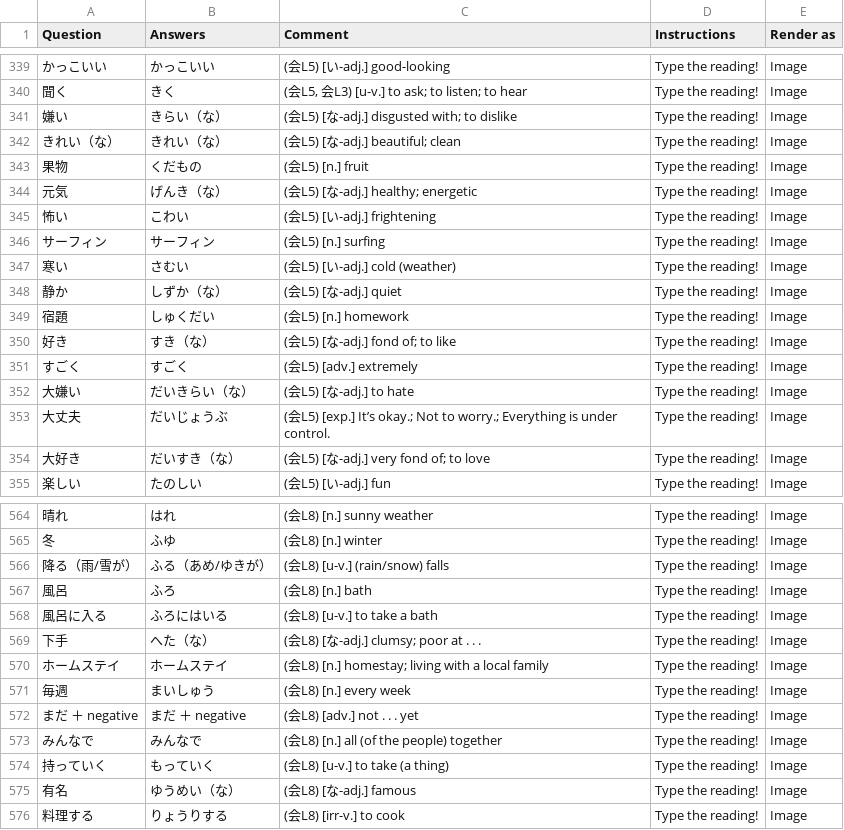
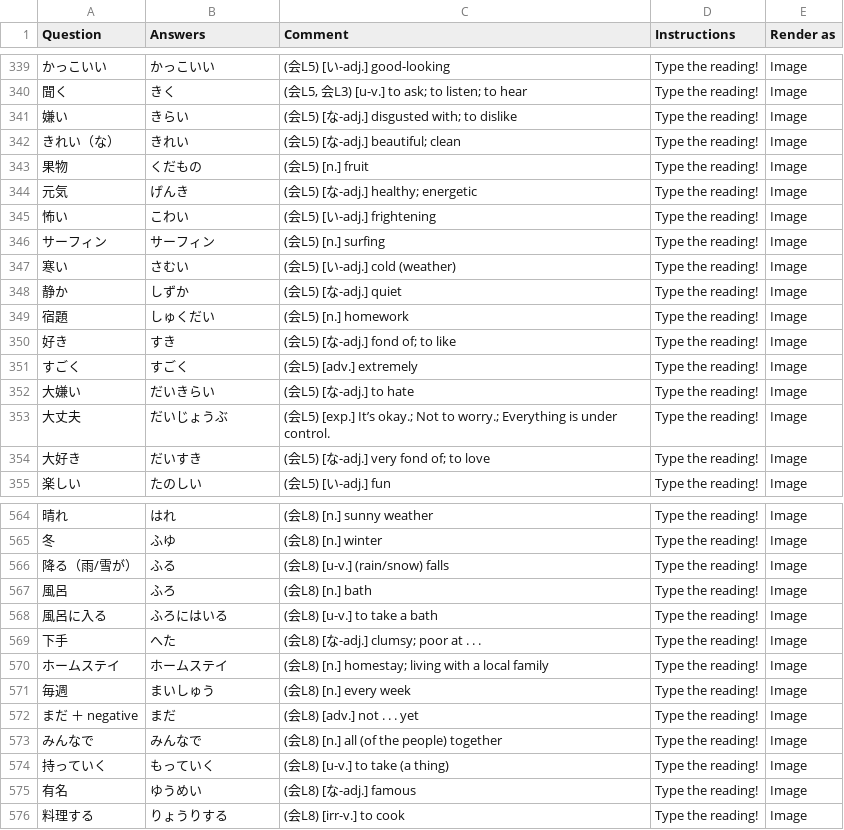
Before and after one commit to johncle/excel-to-kotoba, a CSV file: kotoba_vocab.csv, drawn as a sheet; only a part is shown, gaps mark what is left out; the diff covers the shown part only.

```diff
--- a/kotoba_vocab.csv
+++ b/kotoba_vocab.csv
@@ -340,6 +340,6 @@ Question,Answers,Comment,Instructions,Render as
 聞く,きく,"(会L5, 会L3) [u-v.] to ask; to listen; to hear",Type the reading!,Image
-嫌い,きらい（な）,(会L5) [な-adj.] disgusted with; to dislike,Type the reading!,Image
-きれい（な）,きれい（な）,(会L5) [な-adj.] beautiful; clean,Type the reading!,Image
+嫌い,きらい,(会L5) [な-adj.] disgusted with; to dislike,Type the reading!,Image
+きれい（な）,きれい,(会L5) [な-adj.] beautiful; clean,Type the reading!,Image
 果物,くだもの,(会L5) [n.] fruit,Type the reading!,Image
-元気,げんき（な）,(会L5) [な-adj.] healthy; energetic,Type the reading!,Image
+元気,げんき,(会L5) [な-adj.] healthy; energetic,Type the reading!,Image
 怖い,こわい,(会L5) [い-adj.] frightening,Type the reading!,Image
@@ -347,9 +347,9 @@ Question,Answers,Comment,Instructions,Render as
 寒い,さむい,(会L5) [い-adj.] cold (weather),Type the reading!,Image
-静か,しずか（な）,(会L5) [な-adj.] quiet,Type the reading!,Image
+静か,しずか,(会L5) [な-adj.] quiet,Type the reading!,Image
 宿題,しゅくだい,(会L5) [n.] homework,Type the reading!,Image
-好き,すき（な）,(会L5) [な-adj.] fond of; to like,Type the reading!,Image
+好き,すき,(会L5) [な-adj.] fond of; to like,Type the reading!,Image
 すごく,すごく,(会L5) [adv.] extremely,Type the reading!,Image
-大嫌い,だいきらい（な）,(会L5) [な-adj.] to hate,Type the reading!,Image
+大嫌い,だいきらい,(会L5) [な-adj.] to hate,Type the reading!,Image
 大丈夫,だいじょうぶ,(会L5) [exp.] It’s okay.; Not to worry.; Everything is under control.,Type the reading!,Image
-大好き,だいすき（な）,(会L5) [な-adj.] very fond of; to love,Type the reading!,Image
+大好き,だいすき,(会L5) [な-adj.] very fond of; to love,Type the reading!,Image
 楽しい,たのしい,(会L5) [い-adj.] fun,Type the reading!,Image
@@ -565,12 +565,12 @@ Question,Answers,Comment,Instructions,Render as
 冬,ふゆ,(会L8) [n.] winter,Type the reading!,Image
-降る（雨/雪が）,ふる（あめ/ゆきが）,(会L8) [u-v.] (rain/snow) falls,Type the reading!,Image
+降る（雨/雪が）,ふる,(会L8) [u-v.] (rain/snow) falls,Type the reading!,Image
 風呂,ふろ,(会L8) [n.] bath,Type the reading!,Image
 風呂に入る,ふろにはいる,(会L8) [u-v.] to take a bath,Type the reading!,Image
-下手,へた（な）,(会L8) [な-adj.] clumsy; poor at . . .,Type the reading!,Image
+下手,へた,(会L8) [な-adj.] clumsy; poor at . . .,Type the reading!,Image
 ホームステイ,ホームステイ,(会L8) [n.] homestay; living with a local family,Type the reading!,Image
 毎週,まいしゅう,(会L8) [n.] every week,Type the reading!,Image
-まだ ＋ negative,まだ ＋ negative,(会L8) [adv.] not . . . yet,Type the reading!,Image
+まだ ＋ negative,まだ,(会L8) [adv.] not . . . yet,Type the reading!,Image
 みんなで,みんなで,(会L8) [n.] all (of the people) together,Type the reading!,Image
 持っていく,もっていく,(会L8) [u-v.] to take (a thing),Type the reading!,Image
-有名,ゆうめい（な）,(会L8) [な-adj.] famous,Type the reading!,Image
+有名,ゆうめい,(会L8) [な-adj.] famous,Type the reading!,Image
 料理する,りょうりする,(会L8) [irr-v.] to cook,Type the reading!,Image
```
Also changed, not shown: 146 edited cells elsewhere in this file, 2 other files.
